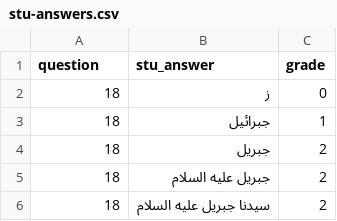
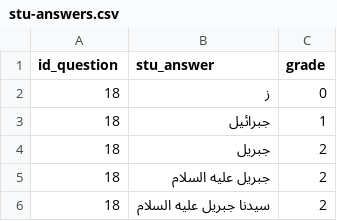
Before and after one commit to Khalid-FT/ASAG-flask-app, a CSV file: static/asag_model/data/stu-answers.csv, drawn as a sheet; only a part is shown.

```diff
--- a/static/asag_model/data/stu-answers.csv
+++ b/static/asag_model/data/stu-answers.csv
@@ -1,2 +1,2 @@
-question,stu_answer,grade
+id_question,stu_answer,grade
 18,ز,0
```
Also changed, not shown: 35 other files.
